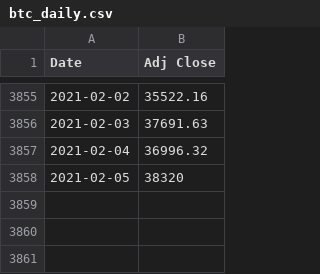
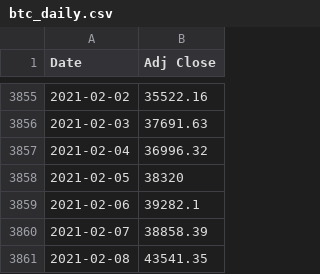
Before and after one commit to tmacleod/trading, a CSV file: data/btc_daily.csv, drawn as a sheet; only a part is shown, gaps mark what is left out; the diff names each change by its address in the sheet, - before the commit and + after, or states it on an @@ line.

Commit message:
Update btc_daily.csv

```diff
--- a/data/btc_daily.csv
+++ b/data/btc_daily.csv
+row 3859: 2021-02-06 | 39282.1
+row 3860: 2021-02-07 | 38858.39
+row 3861: 2021-02-08 | 43541.35
```
